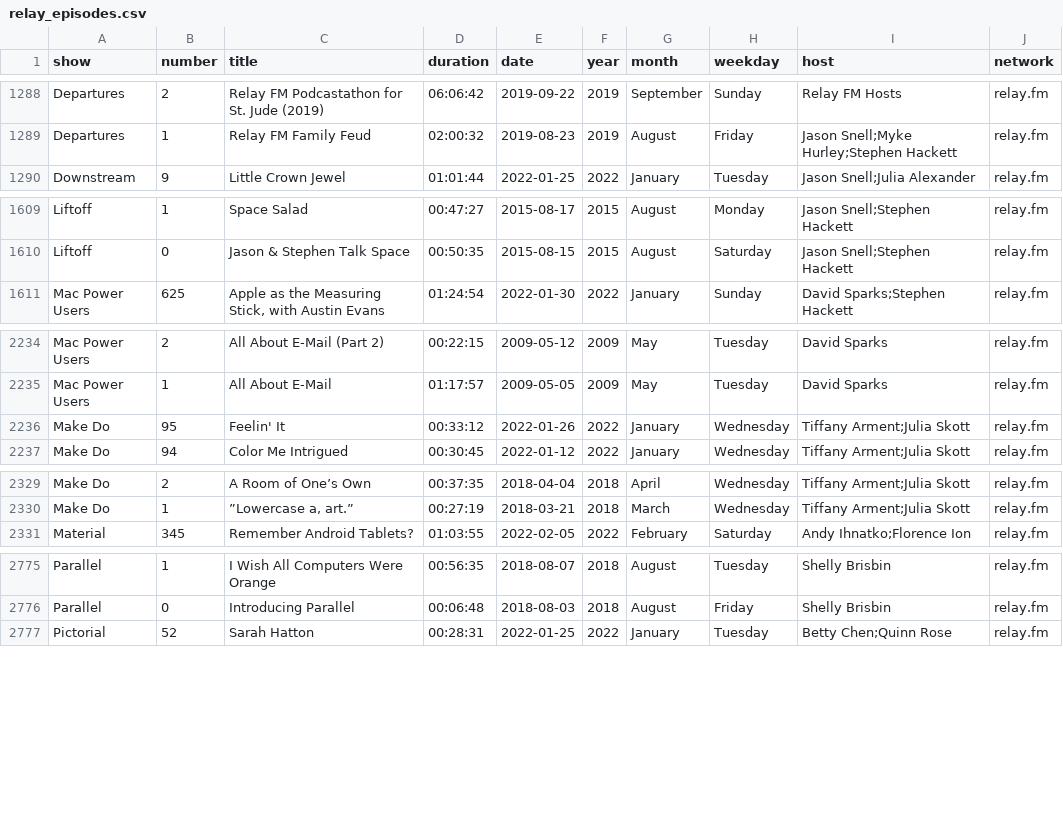
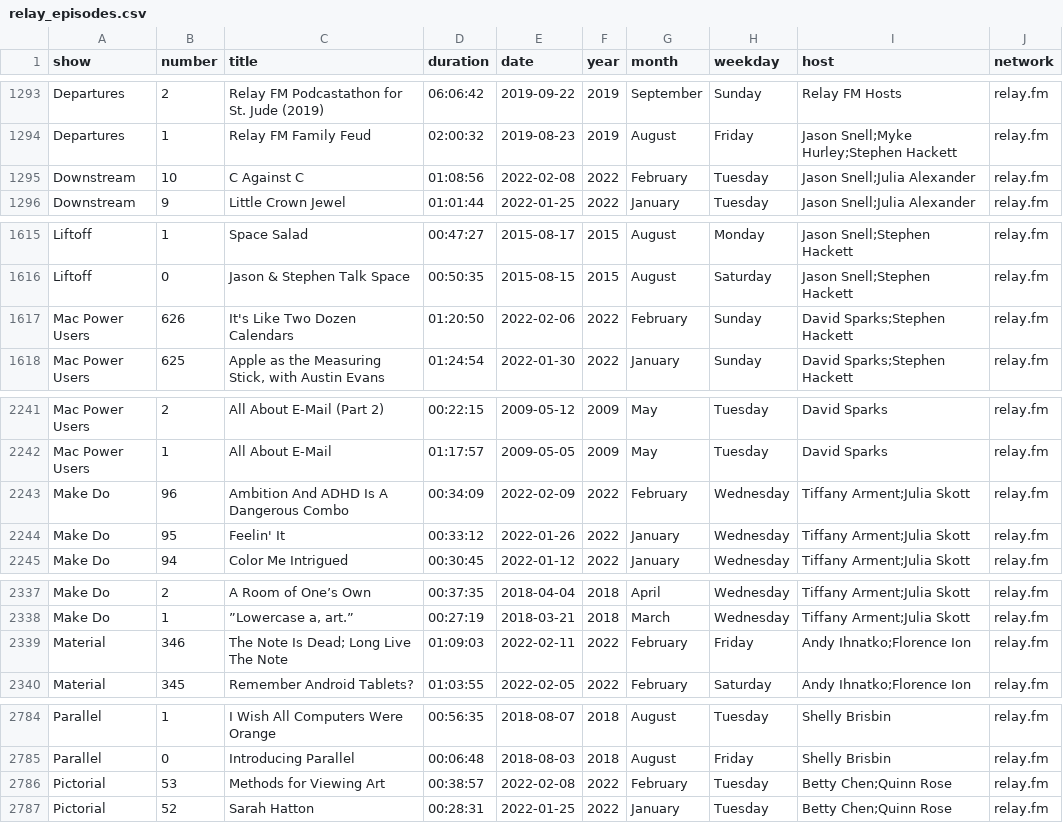
Before and after one commit to jemus42/podcaststats, a CSV file: data/relay_episodes.csv, drawn as a sheet; only a part is shown, gaps mark what is left out; the diff covers the shown part only; the diff names each change by its address in the sheet, - before the commit and + after, or states it on an @@ line.

```diff
--- a/data/relay_episodes.csv
+++ b/data/relay_episodes.csv
+row 1295: Downstream | 10 | C Against C | 01:08:56 | 2022-02-08 | 2022 | February | Tuesday | Jason Snell;Julia Alexander | relay.fm
+row 1617: Mac Power Users | 626 | It's Like Two Dozen Calendars | 01:20:50 | 2022-02-06 | 2022 | February | Sunday | David Sparks;Stephen Hackett | relay.fm
+row 2243: Make Do | 96 | Ambition And ADHD Is A Dangerous Combo | 00:34:09 | 2022-02-09 | 2022 | February | Wednesday | Tiffany Arment;Julia Skott | relay.fm
+row 2339: Material | 346 | The Note Is Dead; Long Live The Note | 01:09:03 | 2022-02-11 | 2022 | February | Friday | Andy Ihnatko;Florence Ion | relay.fm
+row 2786: Pictorial | 53 | Methods for Viewing Art | 00:38:57 | 2022-02-08 | 2022 | February | Tuesday | Betty Chen;Quinn Rose | relay.fm
```
Also changed, not shown: 8 added rows elsewhere in this file, 38 other files.
